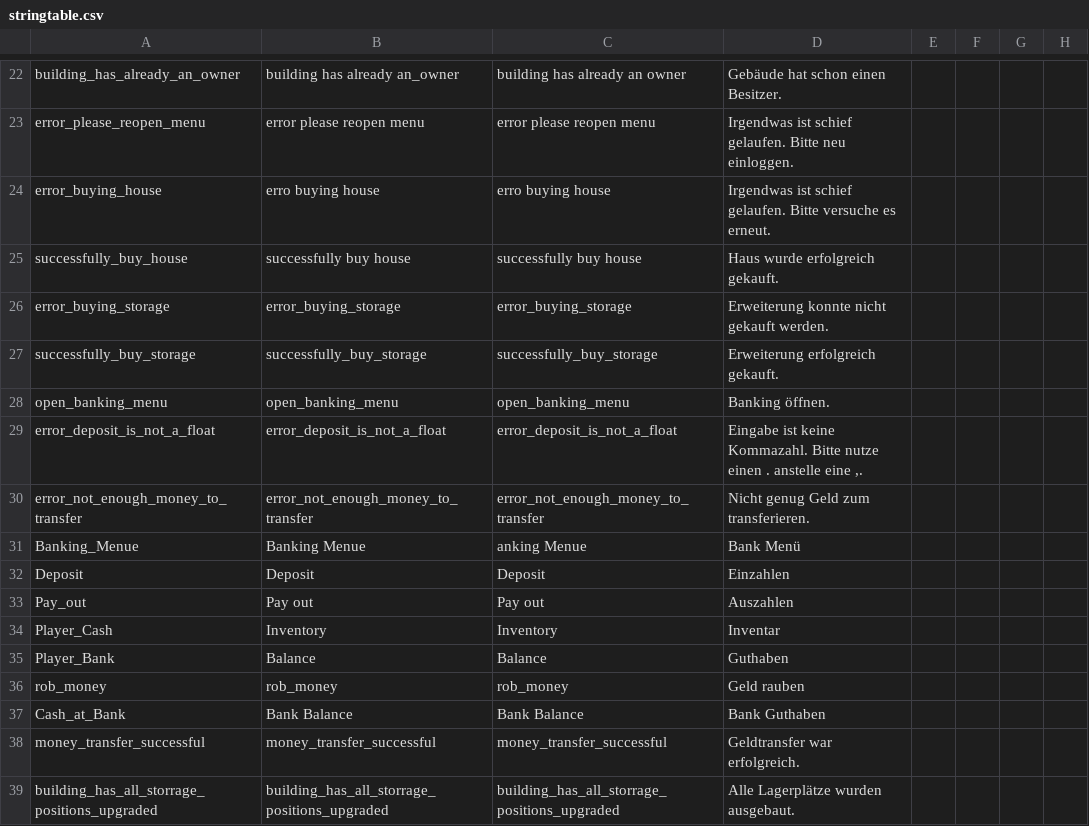
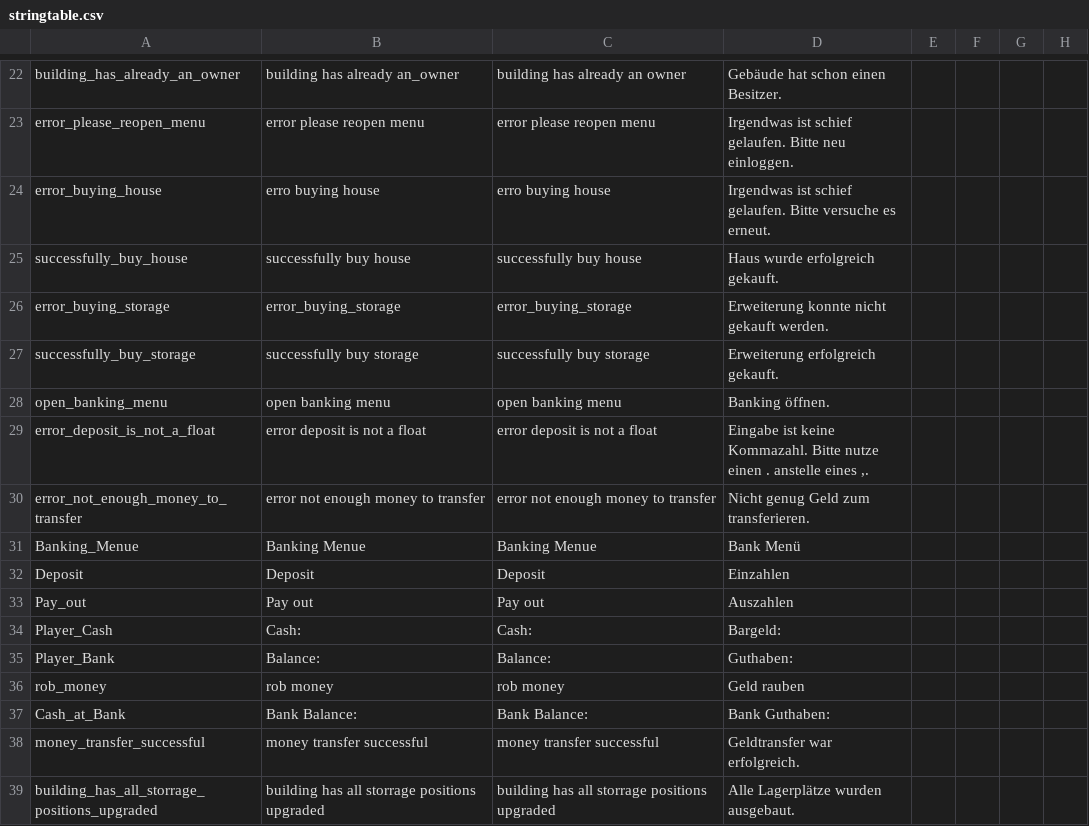
Before and after one commit to ihr-it-projekt/DayZLife, a CSV file: DayZLife/stringtable.csv, drawn as a sheet; only a part is shown, gaps mark what is left out; the diff covers the shown part only; the diff names each change by its address in the sheet, - before the commit and + after, or states it on an @@ line.

Commit message:
Layout update und Stringtable

```diff
--- a/DayZLife/stringtable.csv
+++ b/DayZLife/stringtable.csv
-B27: successfully_buy_storage
+B27: successfully buy storage
-C27: successfully_buy_storage
+C27: successfully buy storage
-B28: open_banking_menu
+B28: open banking menu
-C28: open_banking_menu
+C28: open banking menu
-B29: error_deposit_is_not_a_float
+B29: error deposit is not a float
-C29: error_deposit_is_not_a_float
+C29: error deposit is not a float
-D29: …. anstelle eine ,.
+D29: …. anstelle eines ,.
-B30: error_not_enough_money_to_transfer
+B30: error not enough money to transfer
-C30: error_not_enough_money_to_transfer
+C30: error not enough money to transfer
-C31: anking Menue
+C31: Banking Menue
-B34: Inventory
+B34: Cash:
-C34: Inventory
+C34: Cash:
-D34: Inventar
+D34: Bargeld:
-B35: Balance
+B35: Balance:
-C35: Balance
+C35: Balance:
-D35: Guthaben
+D35: Guthaben:
-B36: rob_money
+B36: rob money
-C36: rob_money
+C36: rob money
-B37: Bank Balance
+B37: Bank Balance:
-C37: Bank Balance
+C37: Bank Balance:
-D37: Bank Guthaben
+D37: Bank Guthaben:
-B38: money_transfer_successful
+B38: money transfer successful
-C38: money_transfer_successful
+C38: money transfer successful
-B39: building_has_all_storrage_positions_upgraded
+B39: building has all storrage positions upgraded
-C39: building_has_all_storrage_positions_upgraded
+C39: building has all storrage positions upgraded
```
Also changed, not shown: 10 edited cells elsewhere in this file, 3 other files.
